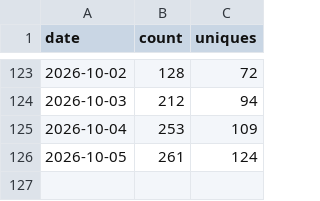
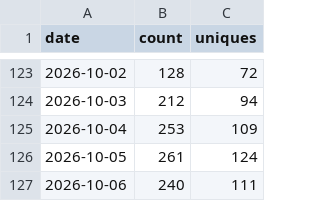
Before and after one commit to Rain-kl/storyforge, a CSV file: data/traffic/views.csv, drawn as a sheet; only a part is shown, gaps mark what is left out.

```diff
--- a/data/traffic/views.csv
+++ b/data/traffic/views.csv
@@ -126 +126,2 @@ date,count,uniques
 2026-10-05,261,124
+2026-10-06,240,111
```
Also changed, not shown: data/traffic/clones.csv, data/traffic/release-assets.csv.
